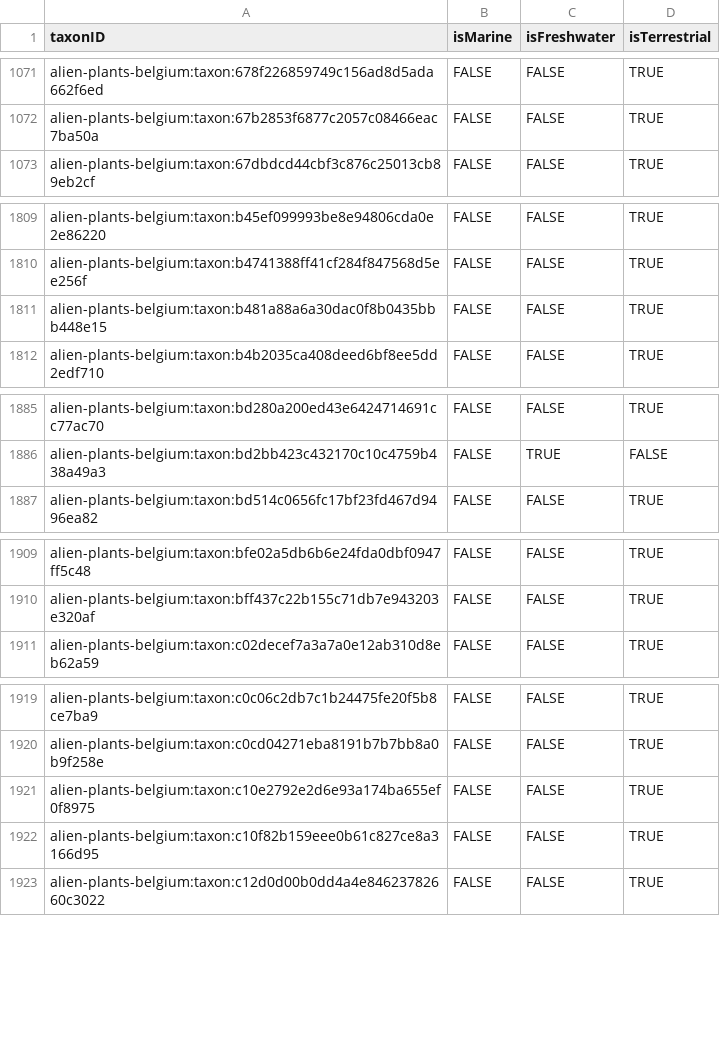
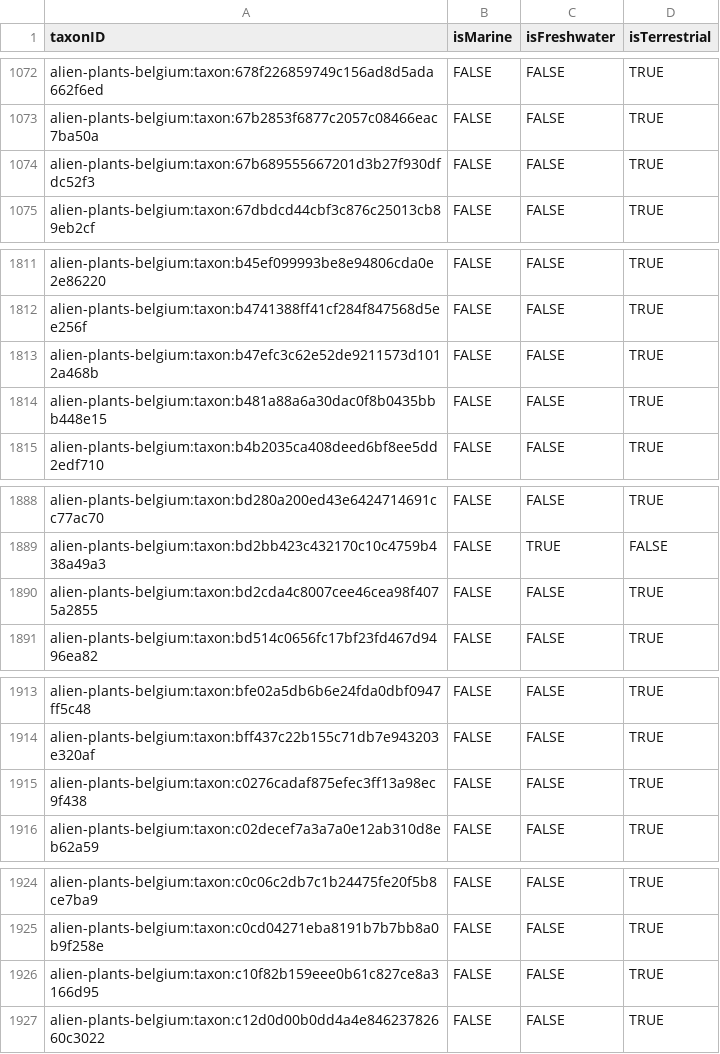
Before and after one commit to trias-project/alien-plants-belgium, a CSV file: data/processed/speciesprofile.csv, drawn as a sheet; only a part is shown, gaps mark what is left out; removed rows and columns are numbered as before the commit, all else as after; the diff covers the shown part only; the diff names each change by its address in the sheet, - before the commit and + after, or states it on an @@ line.

```diff
--- a/data/processed/speciesprofile.csv
+++ b/data/processed/speciesprofile.csv
+row 1074: alien-plants-belgium:taxon:67b689555667201d3b27f930dfdc52f3 | FALSE | FALSE | TRUE
+row 1813: alien-plants-belgium:taxon:b47efc3c62e52de9211573d1012a468b | FALSE | FALSE | TRUE
+row 1890: alien-plants-belgium:taxon:bd2cda4c8007cee46cea98f4075a2855 | FALSE | FALSE | TRUE
+row 1915: alien-plants-belgium:taxon:c0276cadaf875efec3ff13a98ec9f438 | FALSE | FALSE | TRUE
-row 1921: alien-plants-belgium:taxon:c10e2792e2d6e93a174ba655ef0f8975 | FALSE | FALSE | TRUE
```
Also changed, not shown: 6 added rows and 3 removed rows elsewhere in this file, data/processed/description.csv, data/processed/distribution.csv, 1 other file.
